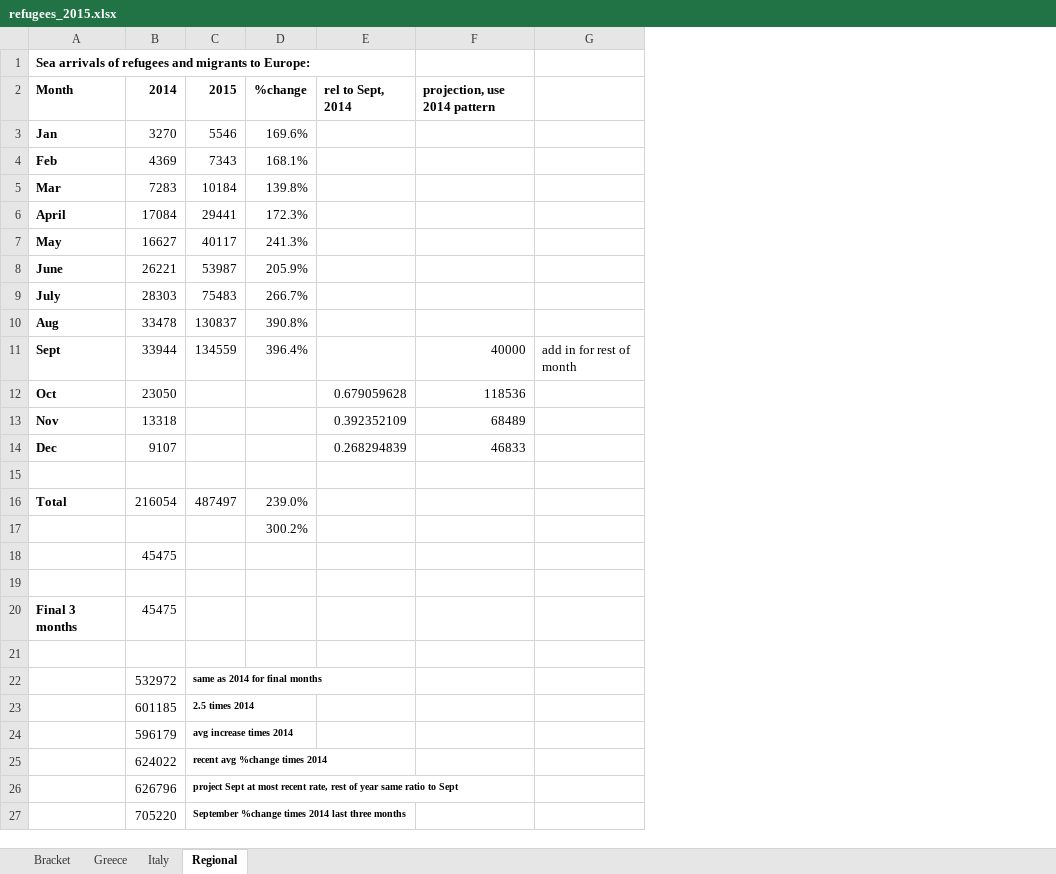
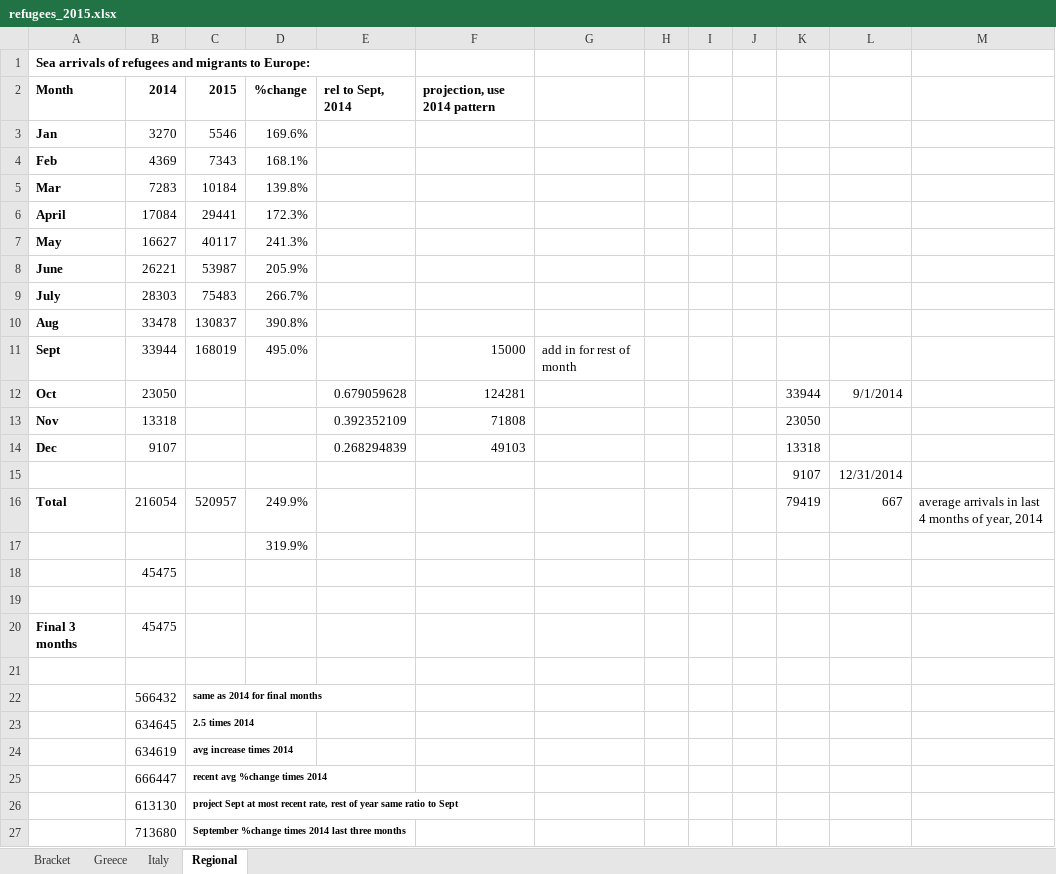
Before and after one commit to morrellk/GJPForecasting, an Excel workbook: refugees_2015.xlsx, sheet Regional, drawn as a sheet; values as stored, in another font and other column widths than the file's, no borders; charts and pictures not drawn; removed rows and columns are numbered as before the commit, all else as after; the diff names each change by its address in the sheet, - before the commit and + after, or states it on an @@ line.

```diff
--- a/refugees_2015.xlsx (sheet Regional)
+++ b/refugees_2015.xlsx (sheet Regional)
-column F, rows 2-14: projection, use 2014 pattern |  |  |  |  |  |  |  |  | 40000 | 118536 | 68489 | 46833
+column F, rows 2-14: projection, use 2014 pattern |  |  |  |  |  |  |  |  | 15000 | 124281 | 71808 | 49103
+column H, empty
+column I, empty
+column J, empty
+column K, rows 12-16: 33944 | 23050 | 13318 | 9107 | 79419
+column L, rows 12-16: 9/1/2014 |  |  | 12/31/2014 | 667
+column M, row 16: average arrivals in last 4 months of year, 2014
-C11: 134559
+C11: 168019
-D11: 396.4%
+D11: 495.0%
-row 15: (empty)
+row 15:  |  |  |  |  |  |  |  |  |  | 9107 | 12/31/2014
-C16: 487497
+C16: 520957
-D16: 239.0%
+D16: 249.9%
-D17: 300.2%
+D17: 319.9%
-B22: 532972
+B22: 566432
-B23: 601185
+B23: 634645
-B24: 596179
+B24: 634619
-B25: 624022
+B25: 666447
-B26: 626796
+B26: 613130
-B27: 705220
+B27: 713680
```
Also changed, not shown: sheet Bracket, sheet Greece, sheet Italy.
